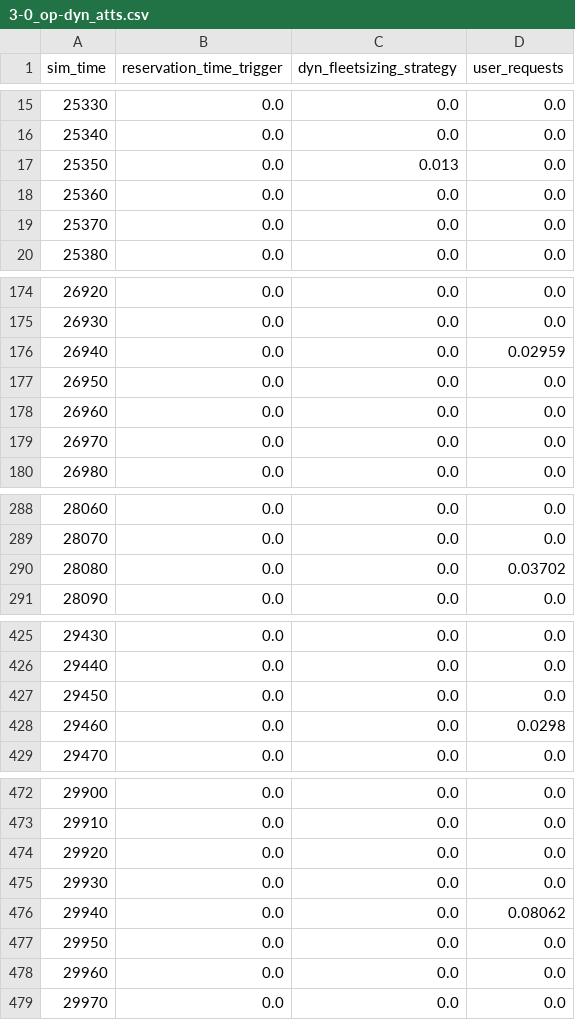
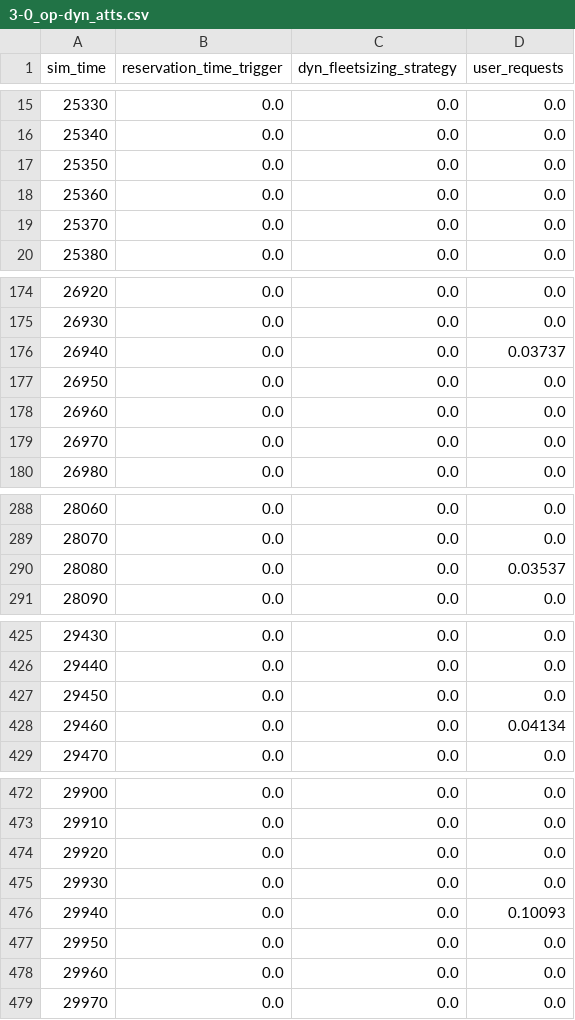
Before and after one commit to ritunuci/FleetPy_stochasticity, a CSV file: studies/example_study/results/example_depot_time_pool_irsonly_sc_1/3-0_op-dyn_atts.csv, drawn as a sheet; only a part is shown, gaps mark what is left out; the diff covers the shown part only.

```diff
--- a/studies/example_study/results/example_depot_time_pool_irsonly_sc_1/3-0_op-dyn_atts.csv
+++ b/studies/example_study/results/example_depot_time_pool_irsonly_sc_1/3-0_op-dyn_atts.csv
@@ -16,3 +16,3 @@ sim_time,reservation_time_trigger,dyn_fleetsizing_strategy,user_requests
 25340,0.0,0.0,0.0
-25350,0.0,0.013,0.0
+25350,0.0,0.0,0.0
 25360,0.0,0.0,0.0
@@ -175,3 +175,3 @@ sim_time,reservation_time_trigger,dyn_fleetsizing_strategy,user_requests
 26930,0.0,0.0,0.0
-26940,0.0,0.0,0.02959
+26940,0.0,0.0,0.03737
 26950,0.0,0.0,0.0
@@ -289,3 +289,3 @@ sim_time,reservation_time_trigger,dyn_fleetsizing_strategy,user_requests
 28070,0.0,0.0,0.0
-28080,0.0,0.0,0.03702
+28080,0.0,0.0,0.03537
 28090,0.0,0.0,0.0
@@ -427,3 +427,3 @@ sim_time,reservation_time_trigger,dyn_fleetsizing_strategy,user_requests
 29450,0.0,0.0,0.0
-29460,0.0,0.0,0.0298
+29460,0.0,0.0,0.04134
 29470,0.0,0.0,0.0
@@ -475,3 +475,3 @@ sim_time,reservation_time_trigger,dyn_fleetsizing_strategy,user_requests
 29930,0.0,0.0,0.0
-29940,0.0,0.0,0.08062
+29940,0.0,0.0,0.10093
 29950,0.0,0.0,0.0
```
Also changed, not shown: 79 edited cells elsewhere in this file, studies/example_study/results/example_depot_time_pool_irsonly_sc_1/1_user-stats.csv, studies/example_study/results/example_depot_time_pool_irsonly_sc_1/2-0_op-stats.csv, 12 other files.
